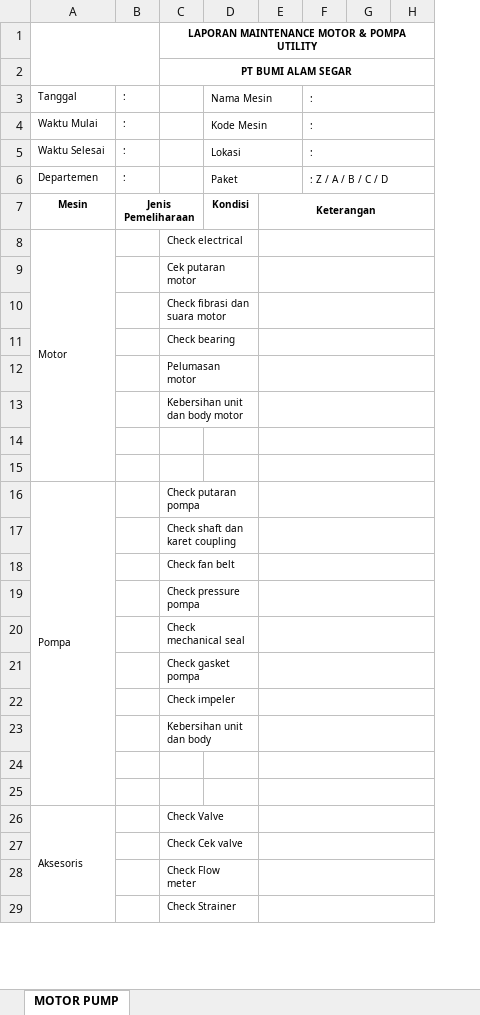
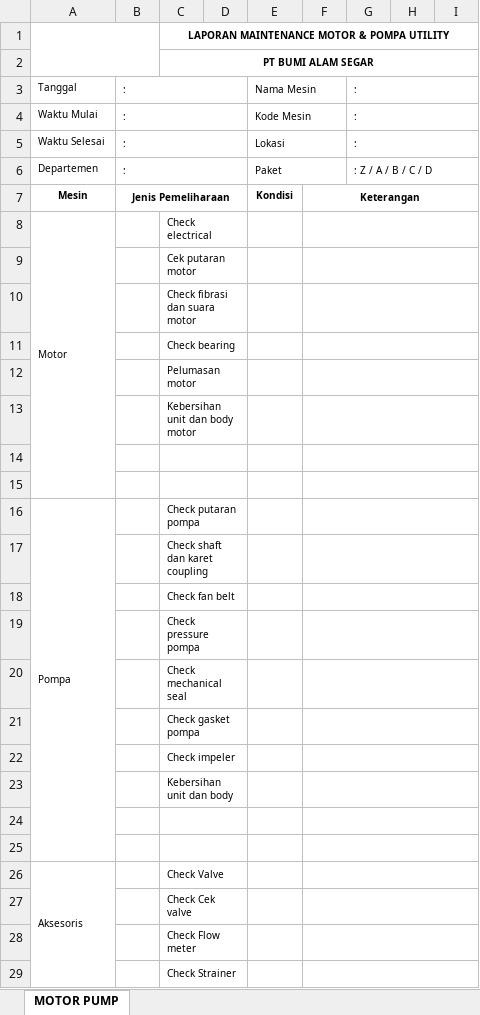
Before and after one commit to Praja04/Engineering, an Excel workbook: public/assets/templates/maintenance/motor_pump.xlsx, sheet MOTOR PUMP, drawn as a sheet; only a part is shown; values as stored, in another font and other column widths than the file's, no borders; charts and pictures not drawn; the diff covers the shown part only; the diff names each change by its address in the sheet, - before the commit and + after, or states it on an @@ line.

```diff
--- a/public/assets/templates/maintenance/motor_pump.xlsx (sheet MOTOR PUMP)
+++ b/public/assets/templates/maintenance/motor_pump.xlsx (sheet MOTOR PUMP)
+column D, empty
+B3:D3 merged
+B4:D4 merged
+B5:D5 merged
+B6:D6 merged
+C8:D8 merged
+C9:D9 merged
+C10:D10 merged
+C11:D11 merged
+C12:D12 merged
+C13:D13 merged
+C14:D14 merged
+C15:D15 merged
+C16:D16 merged
+C17:D17 merged
+C18:D18 merged
+C19:D19 merged
+C20:D20 merged
+C21:D21 merged
+C22:D22 merged
+C23:D23 merged
+C24:D24 merged
+C25:D25 merged
+C26:D26 merged
+C27:D27 merged
+C28:D28 merged
+C29:D29 merged
```
Also changed, not shown: 1 removed row, 5 edited cells and merged cells elsewhere in this sheet, charts or pictures, public/assets/templates/maintenance/diesel_engine.xlsx, public/assets/templates/maintenance/electric_engine.xlsx, 39 other files.
